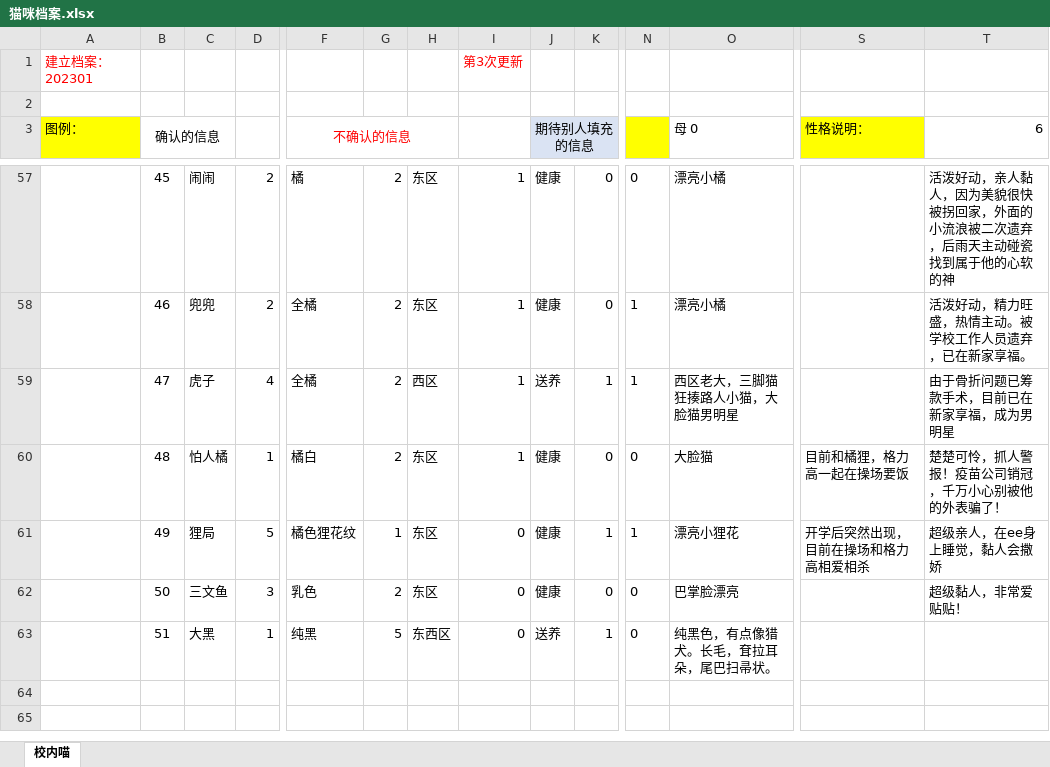
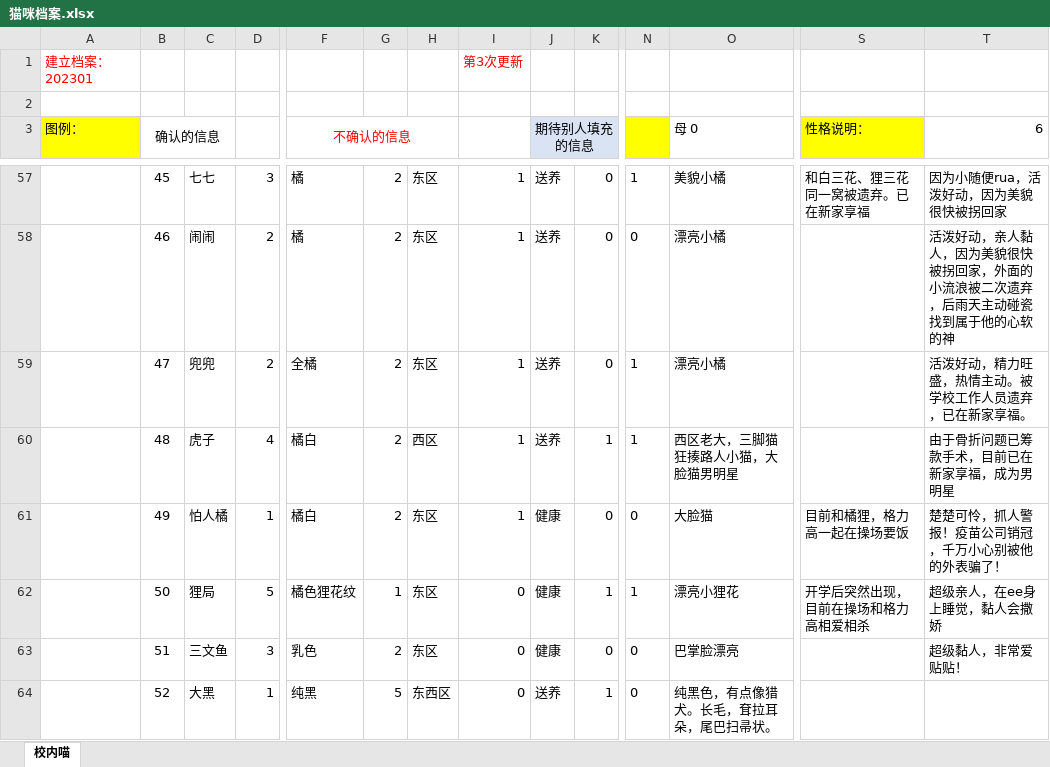
Before and after one commit to BeWaterMyFriend7/Ucats, an Excel workbook: Ucats/pages/猫咪档案.xlsx, sheet 校内喵, drawn as a sheet; only a part is shown, gaps mark what is left out; values as stored, in another font and other column widths than the file's, no borders; addresses are those after the commit; rows hold the shown columns only; the diff covers the shown part only; the diff names each change by its address in the sheet, - before the commit and + after, or states it on an @@ line.

```diff
--- a/Ucats/pages/猫咪档案.xlsx (sheet 校内喵)
+++ b/Ucats/pages/猫咪档案.xlsx (sheet 校内喵)
-C57: 闹闹
+C57: 七七
-D57: 2
+D57: 3
-J57:J58 (期待别人填充的信息): 健康
+J57:J58 (期待别人填充的信息): 送养
-N57: 0
+N57: 1
-O57 (母 0): 漂亮小橘
+O57 (母 0): 美貌小橘
-S57 (性格说明：): (empty)
+S57 (性格说明：): 和白三花、狸三花同一窝被遗弃。已在新家享福
-T57 (6): 活泼好动，亲人黏人，因为美貌很快被拐回家，外面的小流浪被二次遗弃，后雨天主动碰瓷找到属于他的心软的神
+T57 (6): 因为小随便rua，活泼好动，因为美貌很快被拐回家
-C58: 兜兜
+C58: 闹闹
-F58 (不确认的信息): 全橘
+F58 (不确认的信息): 橘
-N58: 1
+N58: 0
-T58 (6): 活泼好动，精力旺盛，热情主动。被学校工作人员遗弃，已在新家享福。
+T58 (6): 活泼好动，亲人黏人，因为美貌很快被拐回家，外面的小流浪被二次遗弃，后雨天主动碰瓷找到属于他的心软的神
-C59: 虎子
+C59: 兜兜
-D59: 4
+D59: 2
-H59: 西区
+H59: 东区
-K59: 1
+K59: 0
-O59 (母 0): 西区老大，三脚猫狂揍路人小猫，大脸猫男明星
+O59 (母 0): 漂亮小橘
-T59 (6): 由于骨折问题已筹款手术，目前已在新家享福，成为男明星
+T59 (6): 活泼好动，精力旺盛，热情主动。被学校工作人员遗弃，已在新家享福。
+row 60:  | 48 | 虎子 | 4 | 橘白 | 2 | 西区 | 1 | 送养 | 1 | 1 | 西区老大，三脚猫狂揍路人小猫，大脸猫男明星 |  | 由于骨折问题已筹款手术，目前已在新家享福，成为男明星
-B61 (确认的信息): 48
+B61 (确认的信息): 49
-B62 (确认的信息): 49
+B62 (确认的信息): 50
-B63 (确认的信息): 50
+B63 (确认的信息): 51
-B64 (确认的信息): 51
+B64 (确认的信息): 52
```
Also changed, not shown: 1 added row, 1 removed row and 93 edited cells elsewhere in this sheet, 38 other files.
